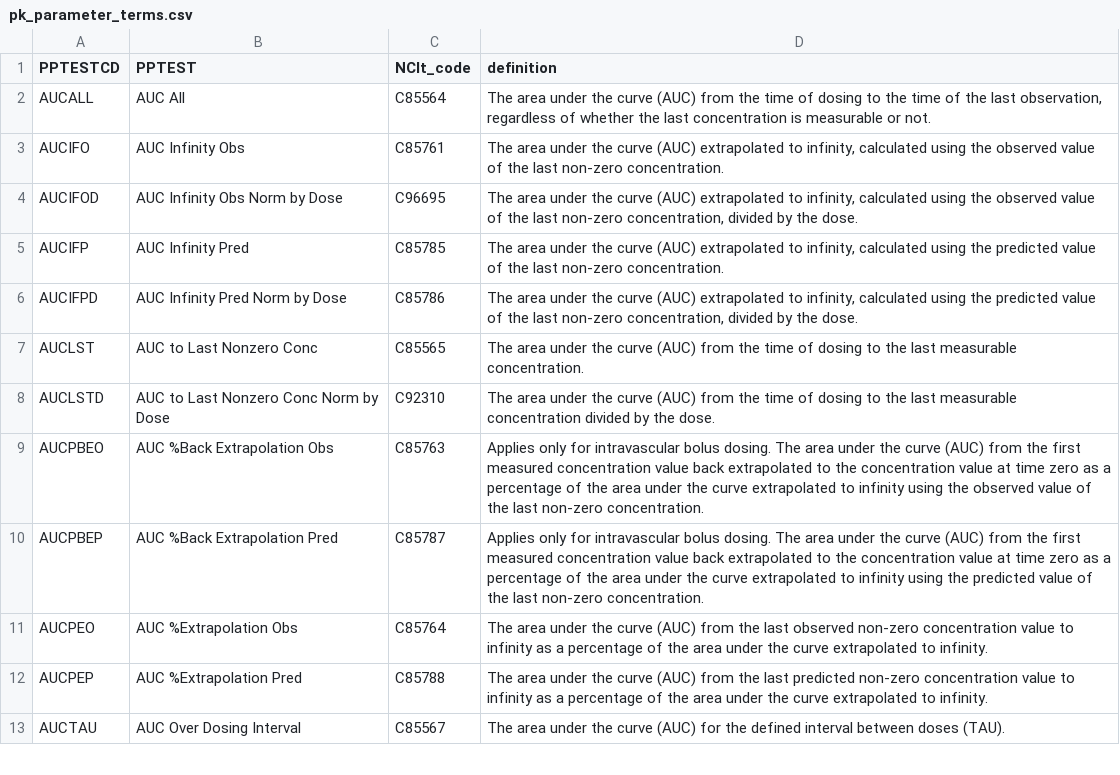
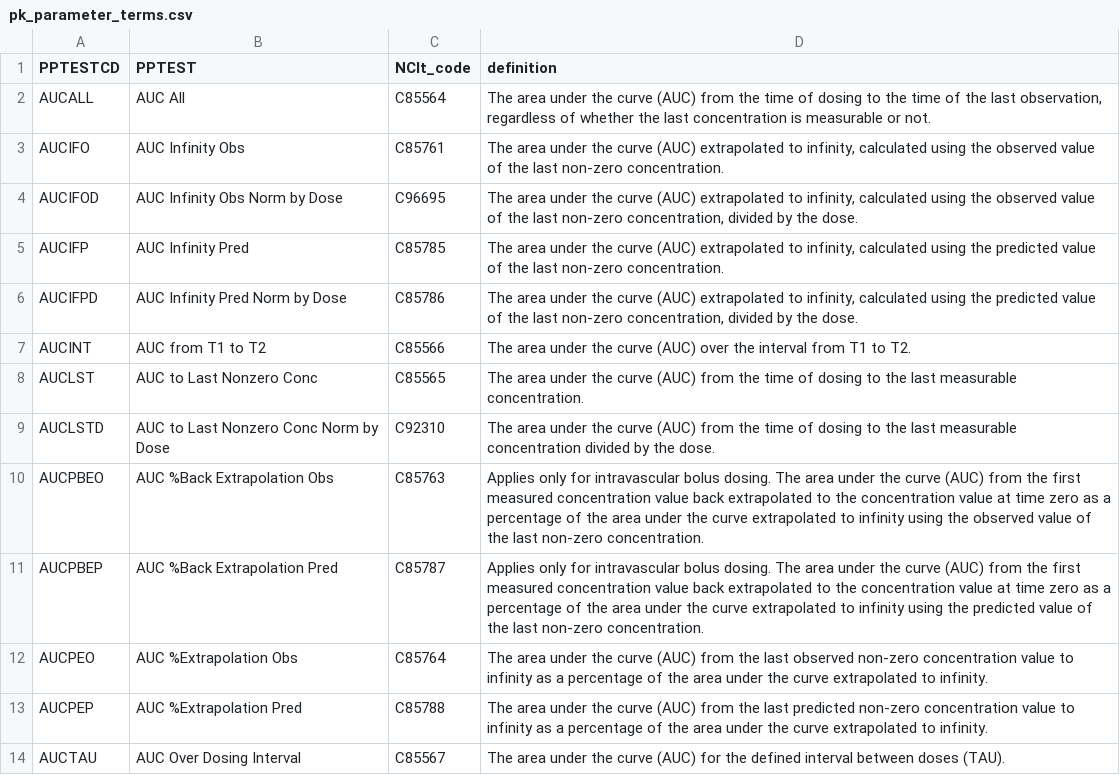
Before and after one commit to Robterheine/ncaassistant, a CSV file: cdisc/pk_parameter_terms.csv, drawn as a sheet; only a part is shown; the diff names each change by its address in the sheet, - before the commit and + after, or states it on an @@ line.

```diff
--- a/cdisc/pk_parameter_terms.csv
+++ b/cdisc/pk_parameter_terms.csv
+row 7: AUCINT | AUC from T1 to T2 | C85566 | The area under the curve (AUC) over the interval from T1 to T2.
```
Also changed, not shown: cdisc/pk_parameter_map.csv, 7 other files.
